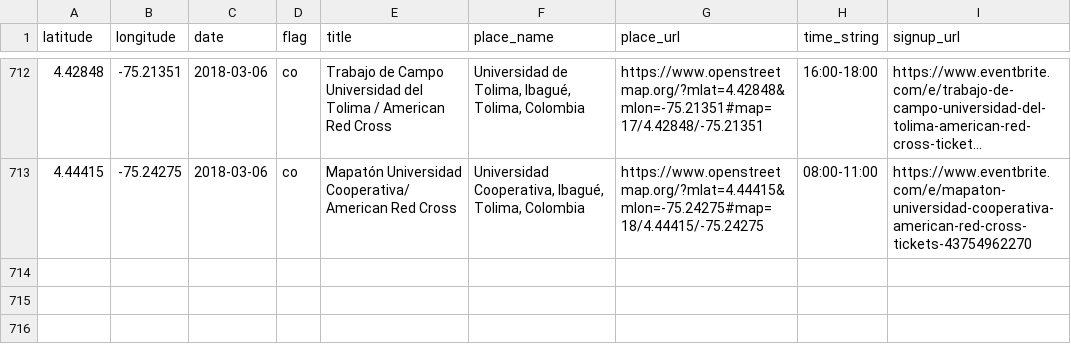
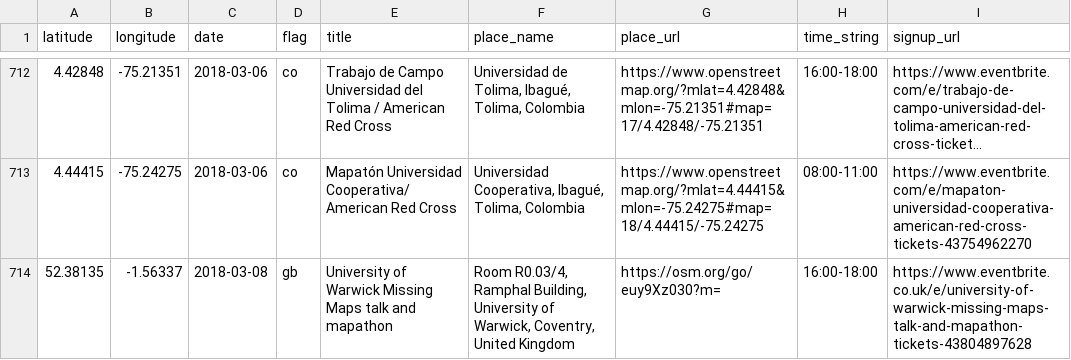
Before and after one commit to MissingMaps/events, a CSV file: events.csv, drawn as a sheet; only a part is shown, gaps mark what is left out; long unchanged cells end in ….

Commit message:
Update events.csv (#224)

```diff
--- a/events.csv
+++ b/events.csv
@@ -713 +713,2 @@ latitude,longitude,date,flag,title,place_name,place_url,time_string,signup_url
 4.44415,-75.24275,2018-03-06,co,"Mapatón Universidad Cooperativa/ American Red Cross","Universidad Cooperativa, Ibagué, Tolima, Colombia",https://www.openstreetmap.org/?mlat=4.44415&mlon=-75.24275#map=18/4.44415/-75.24275,"08:00-11:00",https://www.eventbrite.com/e/mapaton-universidad-cooperativa-american-red-cross-tickets-43754962270
+52.38135,-1.56337,2018-03-08,gb,"University of Warwick Missing Maps talk and mapathon","Room R0.03/4, Ramphal Building, University of Warwick, Coventry, United Kingdom",https://osm.org/go/euy9Xz030?m=,"16:00-18:00",https://www.eventbrite.co.uk/e/university-of-warwick-missing-maps-talk-and-mapathon-tickets-43804897628
```
